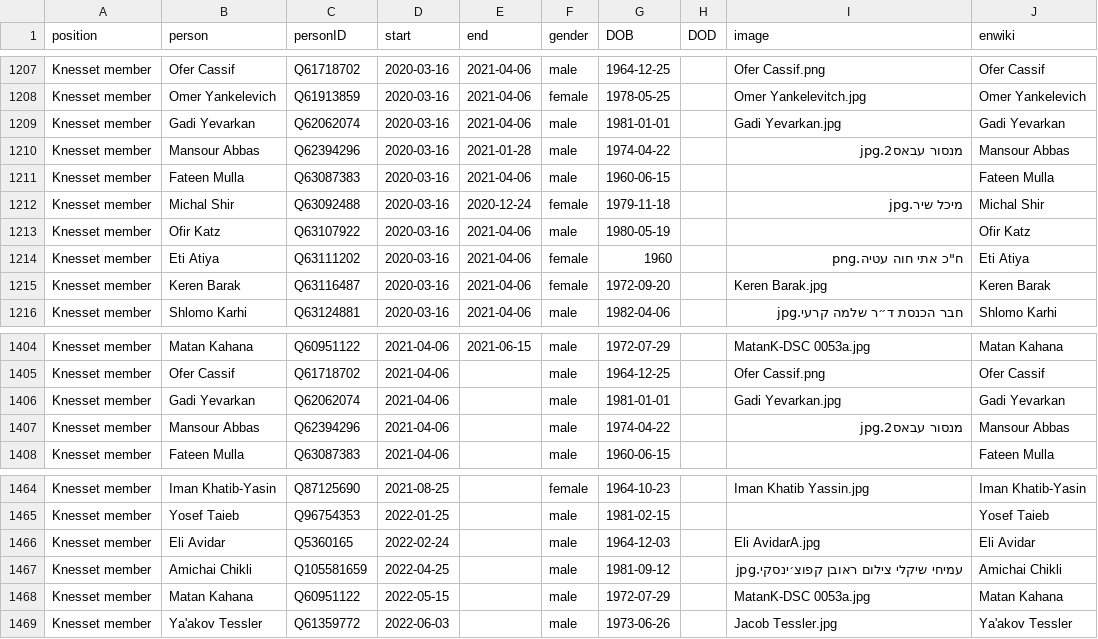
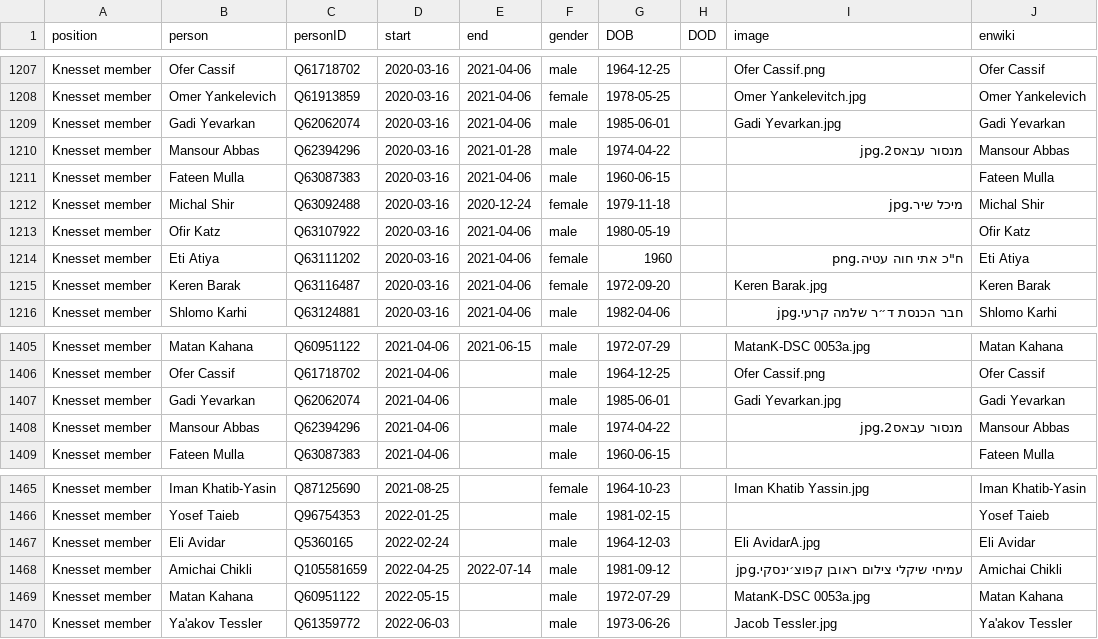
Before and after one commit to every-politician-scrapers/israel-ministers, a CSV file: html/legislators.csv, drawn as a sheet; only a part is shown, gaps mark what is left out; the diff covers the shown part only.

```diff
--- a/html/legislators.csv
+++ b/html/legislators.csv
@@ -1208,3 +1208,3 @@ Knesset member,Ofer Cassif,Q61718702,2020-03-16,2021-04-06,male,1964-12-25,,Ofer
 Knesset member,Omer Yankelevich,Q61913859,2020-03-16,2021-04-06,female,1978-05-25,,Omer Yankelevitch.jpg,Omer Yankelevich
-Knesset member,Gadi Yevarkan,Q62062074,2020-03-16,2021-04-06,male,1981-01-01,,Gadi Yevarkan.jpg,Gadi Yevarkan
+Knesset member,Gadi Yevarkan,Q62062074,2020-03-16,2021-04-06,male,1985-06-01,,Gadi Yevarkan.jpg,Gadi Yevarkan
 Knesset member,Mansour Abbas,Q62394296,2020-03-16,2021-01-28,male,1974-04-22,,מנסור עבאס2.jpg,Mansour Abbas
@@ -1405,3 +1406,3 @@ Knesset member,Matan Kahana,Q60951122,2021-04-06,2021-06-15,male,1972-07-29,,Mat
 Knesset member,Ofer Cassif,Q61718702,2021-04-06,,male,1964-12-25,,Ofer Cassif.png,Ofer Cassif
-Knesset member,Gadi Yevarkan,Q62062074,2021-04-06,,male,1981-01-01,,Gadi Yevarkan.jpg,Gadi Yevarkan
+Knesset member,Gadi Yevarkan,Q62062074,2021-04-06,,male,1985-06-01,,Gadi Yevarkan.jpg,Gadi Yevarkan
 Knesset member,Mansour Abbas,Q62394296,2021-04-06,,male,1974-04-22,,מנסור עבאס2.jpg,Mansour Abbas
@@ -1466,3 +1467,3 @@ Knesset member,Yosef Taieb,Q96754353,2022-01-25,,male,1981-02-15,,,Yosef Taieb
 Knesset member,Eli Avidar,Q5360165,2022-02-24,,male,1964-12-03,,Eli AvidarA.jpg,Eli Avidar
-Knesset member,Amichai Chikli,Q105581659,2022-04-25,,male,1981-09-12,,עמיחי שיקלי צילום ראובן קפוצ׳ינסקי.jpg,Amichai Chikli
+Knesset member,Amichai Chikli,Q105581659,2022-04-25,2022-07-14,male,1981-09-12,,עמיחי שיקלי צילום ראובן קפוצ׳ינסקי.jpg,Amichai Chikli
 Knesset member,Matan Kahana,Q60951122,2022-05-15,,male,1972-07-29,,MatanK-DSC 0053a.jpg,Matan Kahana
```
Also changed, not shown: 2 added rows, 1 removed row and 2 edited cells elsewhere in this file, html/family.csv.
